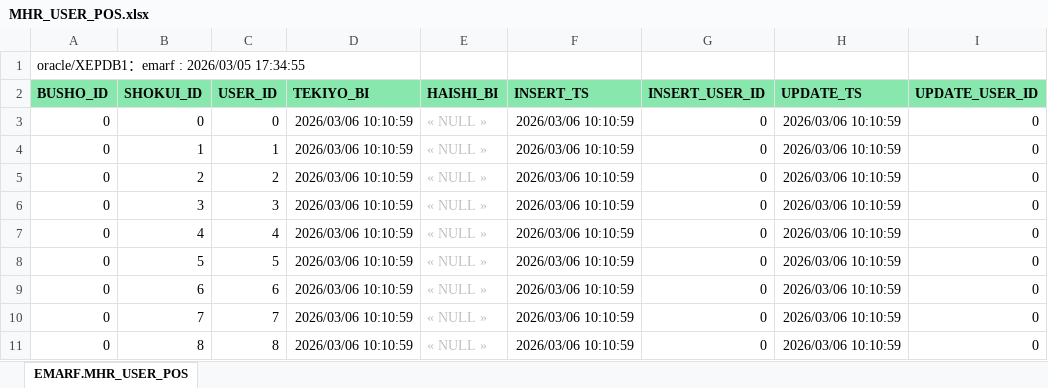
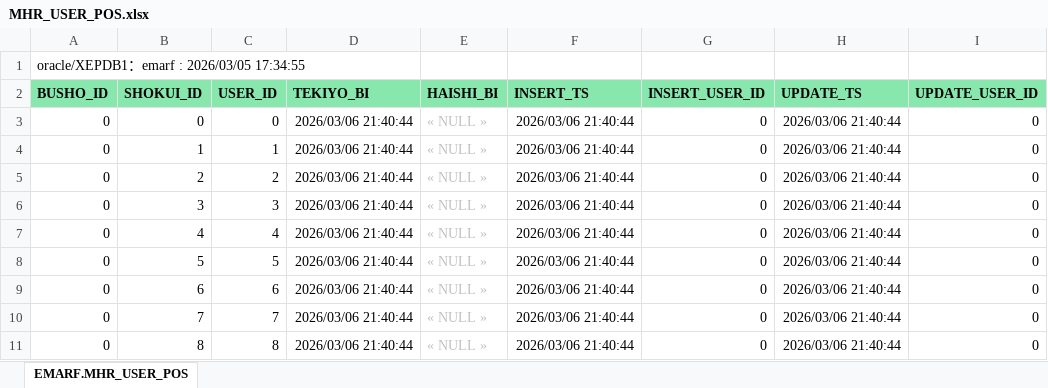
Before and after one commit to emarfkrow/sample, an Excel workbook: .schema/MHR_USER_POS.xlsx, sheet EMARF.MHR_USER_POS, drawn as a sheet; values as stored, in another font and other column widths than the file's, no borders; charts and pictures not drawn; the diff names each change by its address in the sheet, - before the commit and + after, or states it on an @@ line.

```diff
--- a/.schema/MHR_USER_POS.xlsx (sheet EMARF.MHR_USER_POS)
+++ b/.schema/MHR_USER_POS.xlsx (sheet EMARF.MHR_USER_POS)
-D3:D11 (TEKIYO_BI): 2026/03/06 10:10:59
+D3:D11 (TEKIYO_BI): 2026/03/06 21:40:44
-F3:F11 (INSERT_TS): 2026/03/06 10:10:59
+F3:F11 (INSERT_TS): 2026/03/06 21:40:44
-H3:H11 (UPDATE_TS): 2026/03/06 10:10:59
+H3:H11 (UPDATE_TS): 2026/03/06 21:40:44
```
Also changed, not shown: charts or pictures, .schema/MHR_SHOKUI_NINKA.xlsx, .schema/MHR_USER.xlsx, 12 other files.
